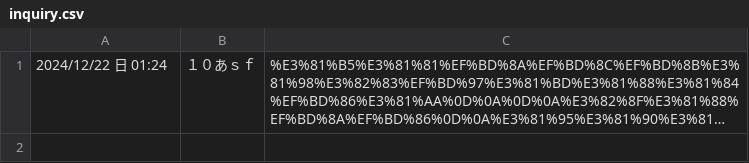
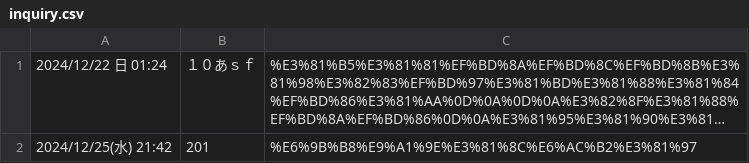
Before and after one commit to rictusempra52/APIkadai, a CSV file: data/inquiry.csv, drawn as a sheet; long unchanged cells end in …; the diff names each change by its address in the sheet, - before the commit and + after, or states it on an @@ line.

```diff
--- a/data/inquiry.csv
+++ b/data/inquiry.csv
+row 2: 2024/12/25(水) 21:42 | 201 | %E6%9B%B8%E9%A1%9E%E3%81%8C%E6%AC%B2%E3%81%97
```
Also changed, not shown: 6 other files.
